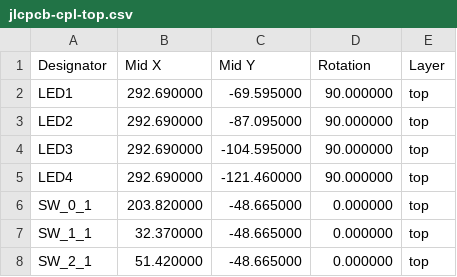
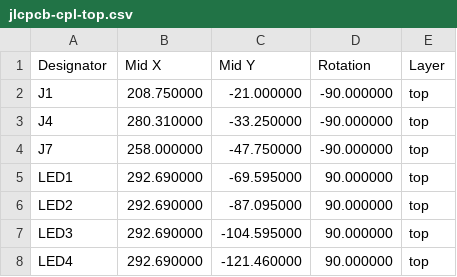
Before and after one commit to djvs/m0116, a CSV file: outputs/gerber/jlcpcb-cpl-top.csv, drawn as a sheet; only a part is shown; the shorter side is filled out with more unchanged rows.

```diff
--- a/outputs/gerber/jlcpcb-cpl-top.csv
+++ b/outputs/gerber/jlcpcb-cpl-top.csv
@@ -1,2 +1,5 @@
 Designator,Mid X,Mid Y,Rotation,Layer
+"J1",208.750000,-21.000000,-90.000000,top
+"J4",280.310000,-33.250000,-90.000000,top
+"J7",258.000000,-47.750000,-90.000000,top
 "LED1",292.690000,-69.595000,90.000000,top
```
Also changed, not shown: outputs/gerber/jlcpcb-bom.csv, outputs/gerber/m0116-top-pos.csv, 27 other files.
